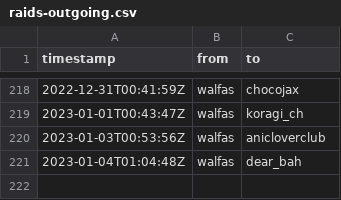
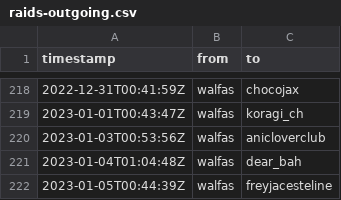
Before and after one commit to walfie/twitch-raid-log, a CSV file: public/raids-outgoing.csv, drawn as a sheet; only a part is shown, gaps mark what is left out; the diff names each change by its address in the sheet, - before the commit and + after, or states it on an @@ line.

```diff
--- a/public/raids-outgoing.csv
+++ b/public/raids-outgoing.csv
+row 222: 2023-01-05T00:44:39Z | walfas | freyjacesteline
```
